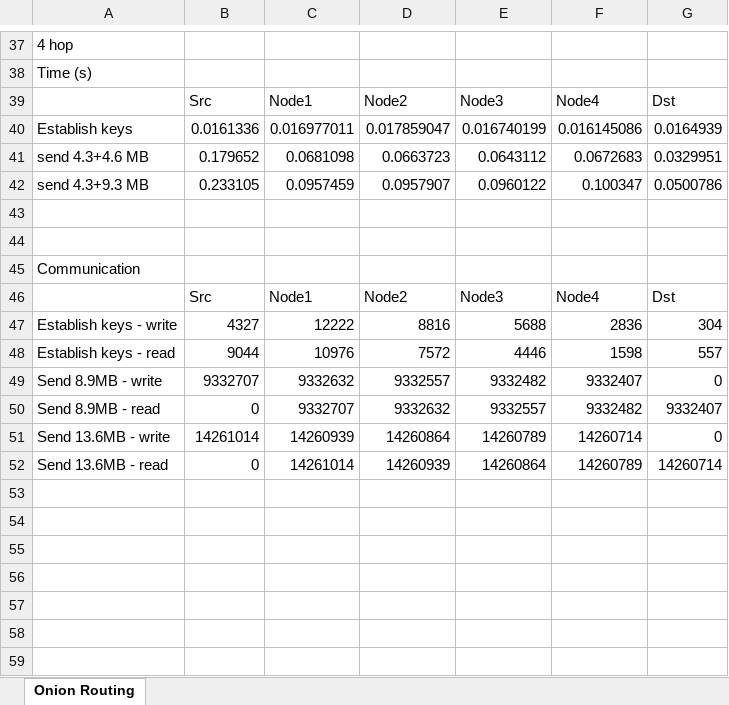
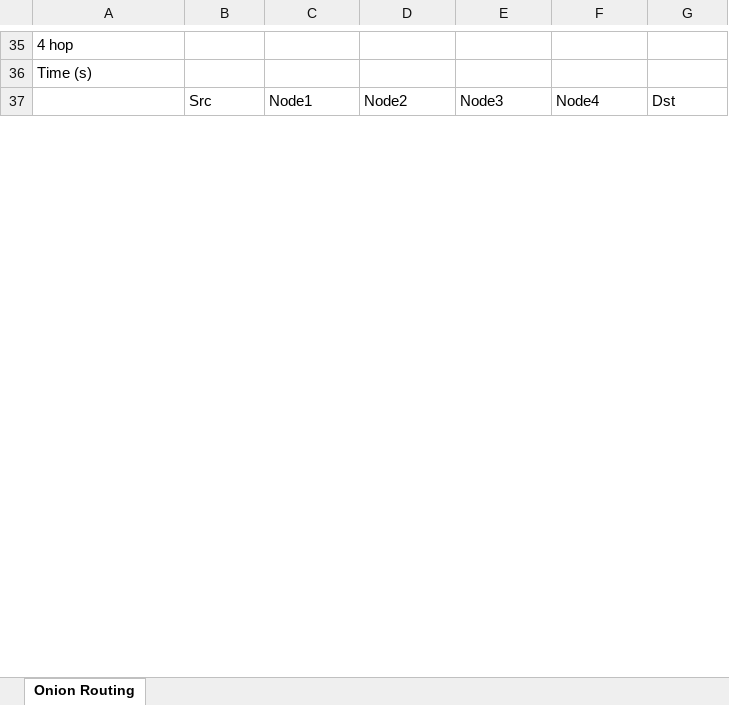
Before and after one commit to karannewatia/Mycelium, an Excel workbook: onion_routing_costs.xlsx, sheet Onion Routing, drawn as a sheet; only a part is shown, gaps mark what is left out; values as stored, in another font and other column widths than the file's, no borders; removed rows and columns are numbered as before the commit, all else as after; the diff covers the shown part only; the diff names each change by its address in the sheet, - before the commit and + after, or states it on an @@ line.

Commit message:
update onion routing doc

```diff
--- a/onion_routing_costs.xlsx (sheet Onion Routing)
+++ b/onion_routing_costs.xlsx (sheet Onion Routing)
-row 40: Establish keys | 0.0161336 | 0.016977011 | 0.017859047 | 0.016740199 | 0.016145086 | 0.0164939
-row 41: send 4.3+4.6 MB | 0.179652 | 0.0681098 | 0.0663723 | 0.0643112 | 0.0672683 | 0.0329951
-row 42: send 4.3+9.3 MB | 0.233105 | 0.0957459 | 0.0957907 | 0.0960122 | 0.100347 | 0.0500786
-row 43: (empty)
-row 44: (empty)
-row 45: Communication
-row 46:  | Src | Node1 | Node2 | Node3 | Node4 | Dst
-row 47: Establish keys - write | 4327 | 12222 | 8816 | 5688 | 2836 | 304
-row 48: Establish keys - read | 9044 | 10976 | 7572 | 4446 | 1598 | 557
-row 49: Send 8.9MB - write | 9332707 | 9332632 | 9332557 | 9332482 | 9332407 | 0
-row 50: Send 8.9MB - read | 0 | 9332707 | 9332632 | 9332557 | 9332482 | 9332407
-row 51: Send 13.6MB - write | 14261014 | 14260939 | 14260864 | 14260789 | 14260714 | 0
-row 52: Send 13.6MB - read | 0 | 14261014 | 14260939 | 14260864 | 14260789 | 14260714
-row 53: (empty)
-row 54: (empty)
-row 55: (empty)
-row 56: (empty)
-row 57: (empty)
-row 58: (empty)
-row 59: (empty)
```
Also changed, not shown: 14 added rows, 24 removed rows, 1 moved row and 18 edited cells elsewhere in this sheet, 7 other files.
